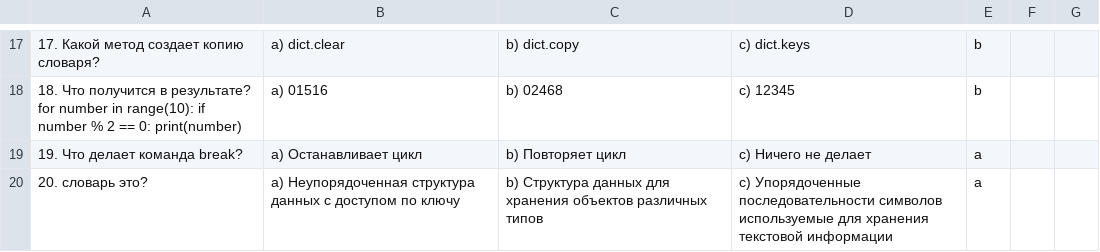
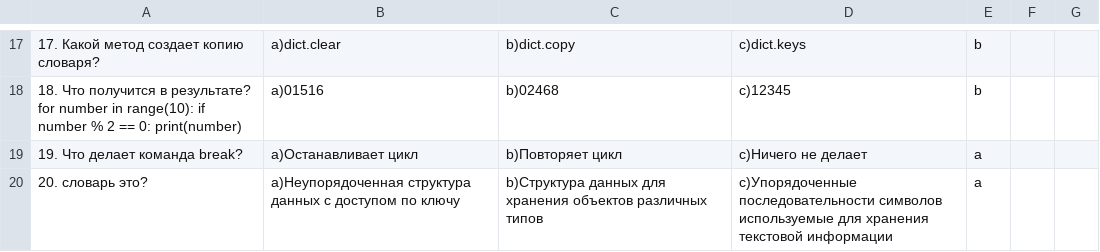
Before and after one commit to iigilikov/alban-test, a CSV file: 1.csv, drawn as a sheet; only a part is shown, gaps mark what is left out; the diff covers the shown part only.

```diff
--- a/1.csv
+++ b/1.csv
@@ -17,4 +17,4 @@
-17. Какой метод создает копию словаря?, a) dict.clear, b) dict.copy, c) dict.keys, b
-18. Что получится в результате? for number in range(10): if number % 2 == 0: print(number), a) 01516, b) 02468, c) 12345, b
-19. Что делает команда break?, a) Останавливает цикл, b) Повторяет цикл, c) Ничего не делает, a
-20. словарь это?, a) Неупорядоченная структура данных с доступом по ключу, b) Структура данных для хранения объектов различных типов, c) Упорядоченные последовательности символов используемые для хранения текстовой информации, a
+17. Какой метод создает копию словаря?,a)dict.clear,b)dict.copy,c)dict.keys,b
+18. Что получится в результате? for number in range(10): if number % 2 == 0: print(number),a)01516, b)02468,c)12345,b
+19. Что делает команда break?,a)Останавливает цикл,b)Повторяет цикл,c)Ничего не делает,a
+20. словарь это?,a)Неупорядоченная структура данных с доступом по ключу,b)Структура данных для хранения объектов различных типов,c)Упорядоченные последовательности символов используемые для хранения текстовой информации,a
```
Also changed, not shown: 38 edited cells elsewhere in this file, 1 other file.
